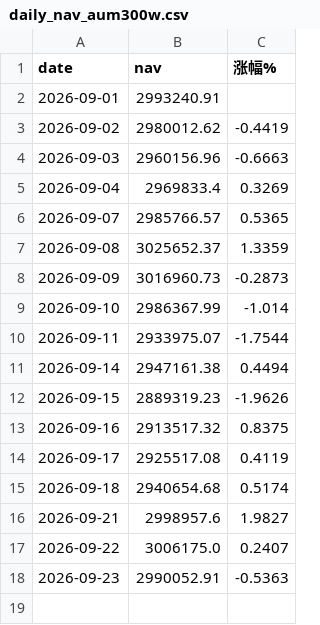
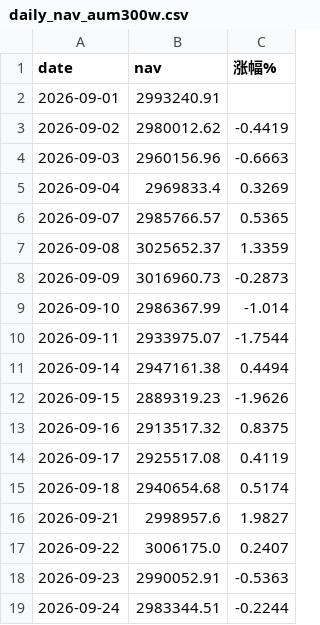
Before and after one commit to bianzhishui/quant_trading_01, a CSV file: output/r5/daily_nav_aum300w.csv, drawn as a sheet; the diff names each change by its address in the sheet, - before the commit and + after, or states it on an @@ line.

Commit message:
chore: 运营刷新至 2026-09-24(周四) — R5 四账户 + P3 八账户 mark
- 数据已至 09-24(今日收盘后), R5/P3 均 mark 至最新
- R5 四账户: 60w 59.51万(-0.08%)/100w 99.13万(-0.12%)/300w 298.33万(-0.22%)/
  600w 597.16万(-0.25%), 当日微跌-0.08~-0.25%(两连缩量回调)
- P3 八账户: 今日-0.5~-1.1%档(低价股回调, 与R5同步大盘)
- 图刷新: R5 5张(daily_nav×4+daily_gains_live) + P3 8张(daily_nav_p3×8+daily_gains_p3)

```diff
--- a/output/r5/daily_nav_aum300w.csv
+++ b/output/r5/daily_nav_aum300w.csv
+row 19: 2026-09-24 | 2983344.51 | -0.2244
```
Also changed, not shown: output/r5/daily_nav_aum100w.csv, output/r5/daily_nav_aum600w.csv, 15 other files.
